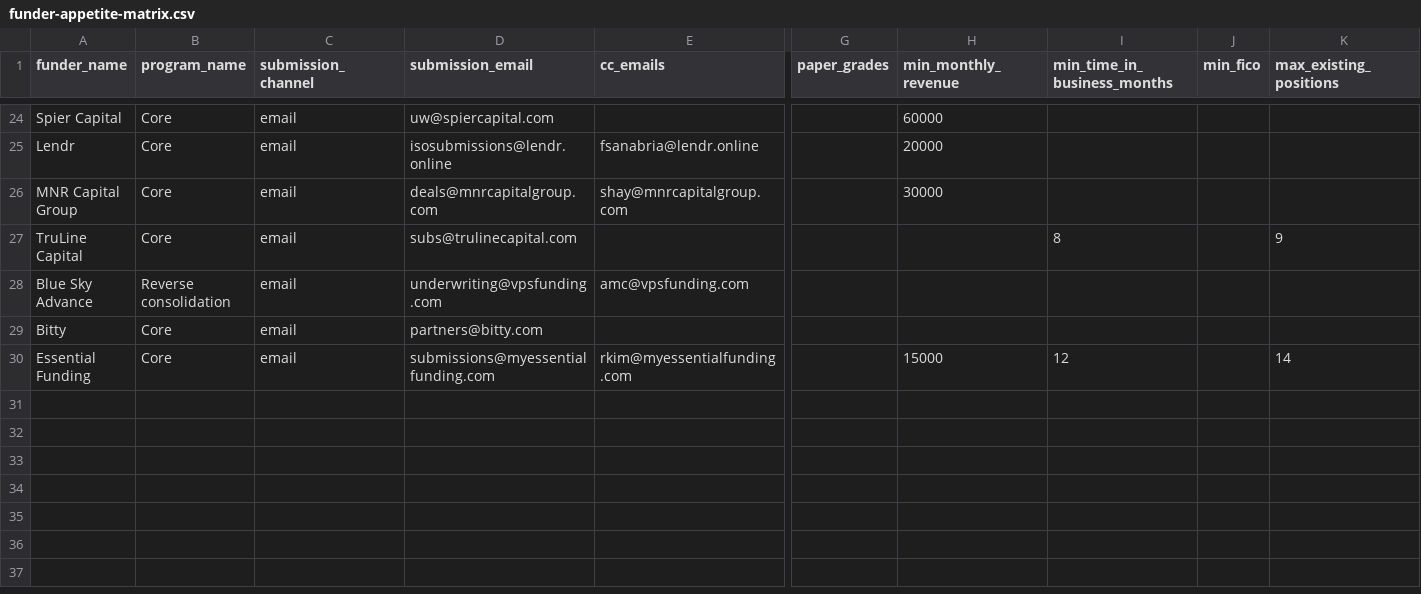
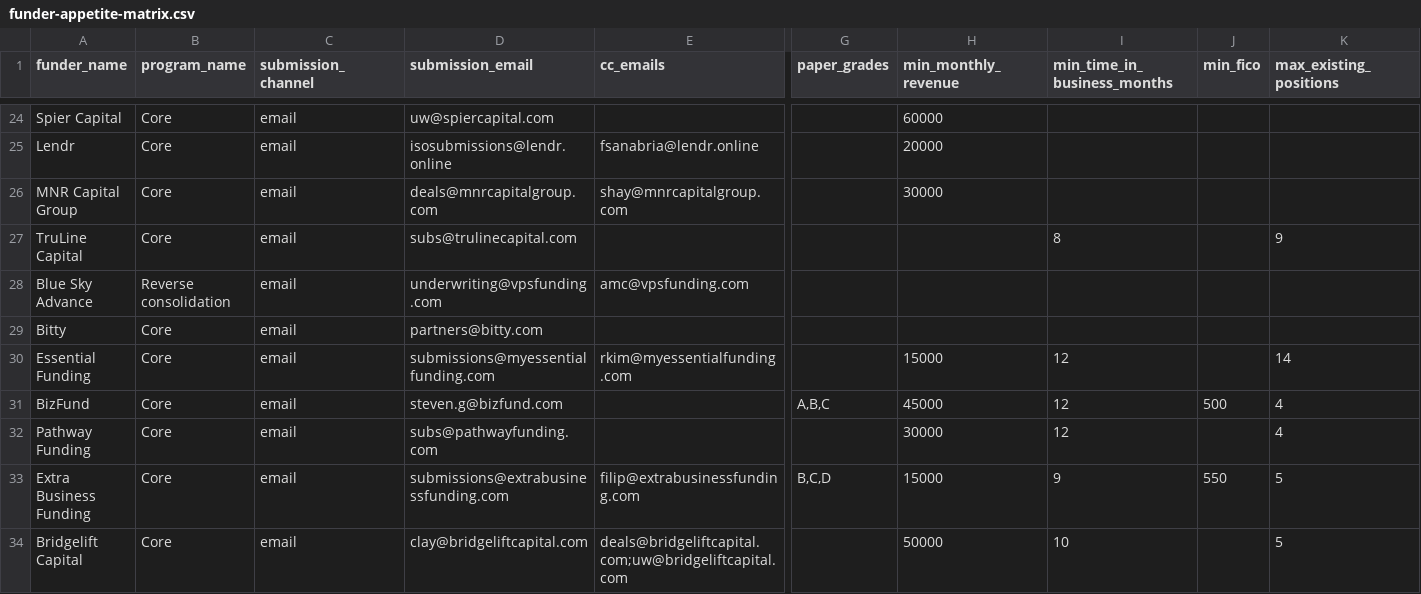
Before and after one commit to dewil95/tutos1, a CSV file: docs/funder-appetite-matrix.csv, drawn as a sheet; only a part is shown, gaps mark what is left out; rows hold the shown columns only; the diff names each change by its address in the sheet, - before the commit and + after, or states it on an @@ line.

```diff
--- a/docs/funder-appetite-matrix.csv
+++ b/docs/funder-appetite-matrix.csv
+row 31: BizFund | Core | email | steven.g@bizfund.com |  | A,B,C | 45000 | 12 | 500 | 4
+row 32: Pathway Funding | Core | email | subs@pathwayfunding.com |  |  | 30000 | 12 |  | 4
+row 33: Extra Business Funding | Core | email | submissions@extrabusinessfunding.com | filip@extrabusinessfunding.com | B,C,D | 15000 | 9 | 550 | 5
+row 34: Bridgelift Capital | Core | email | clay@bridgeliftcapital.com | deals@bridgeliftcapital.com;uw@bridgeliftcapital.com |  | 50000 | 10 |  | 5
```
Also changed, not shown: 1 other file.
